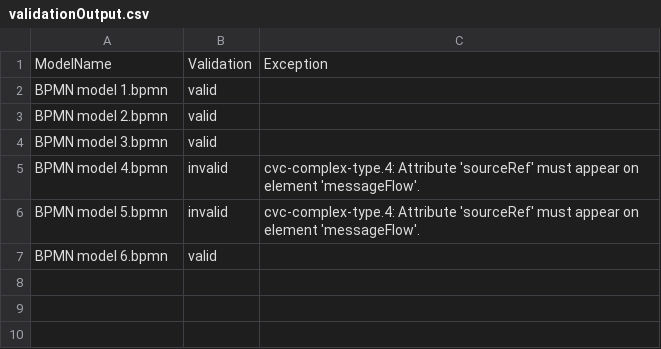
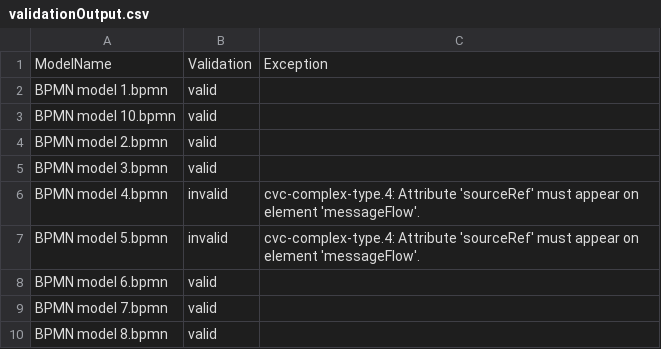
Before and after one commit to PROSLab/BPMN-Inspector, a CSV file: src/main/resources/validationOutput/validationOutput.csv, drawn as a sheet; the diff names each change by its address in the sheet, - before the commit and + after, or states it on an @@ line.

```diff
--- a/src/main/resources/validationOutput/validationOutput.csv
+++ b/src/main/resources/validationOutput/validationOutput.csv
+row 3: BPMN model 10.bpmn | valid
+row 9: BPMN model 7.bpmn | valid
+row 10: BPMN model 8.bpmn | valid
```
Also changed, not shown: src/main/resources/bpmnCounterOutput/bpmn_combined.csv, src/main/resources/bpmnCounterOutput/bpmn_combinedSets.csv, 5 other files.
